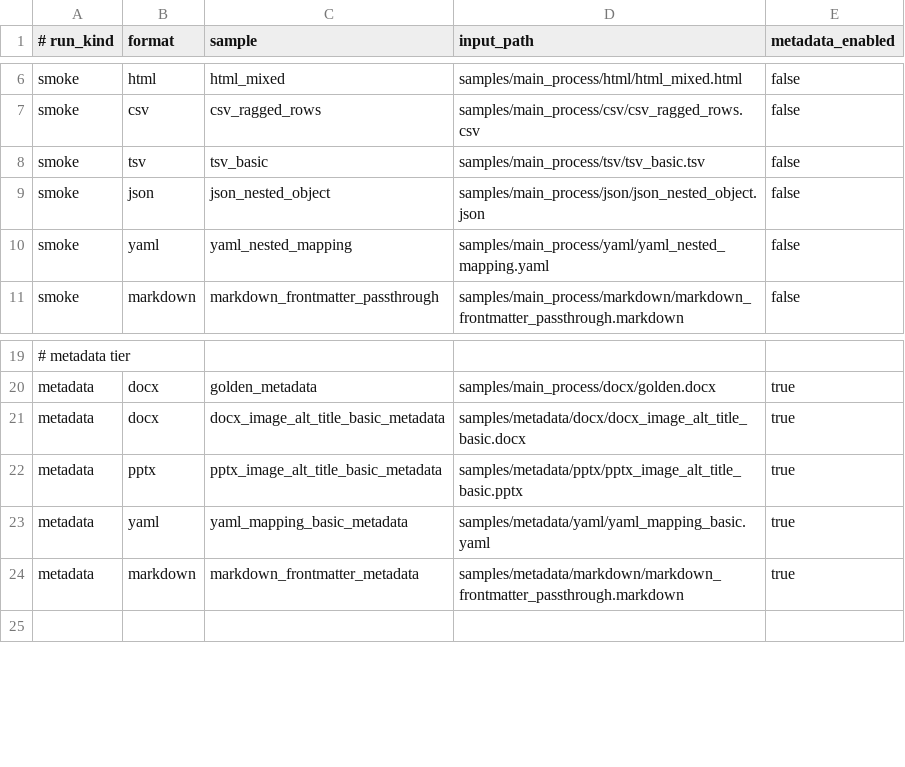
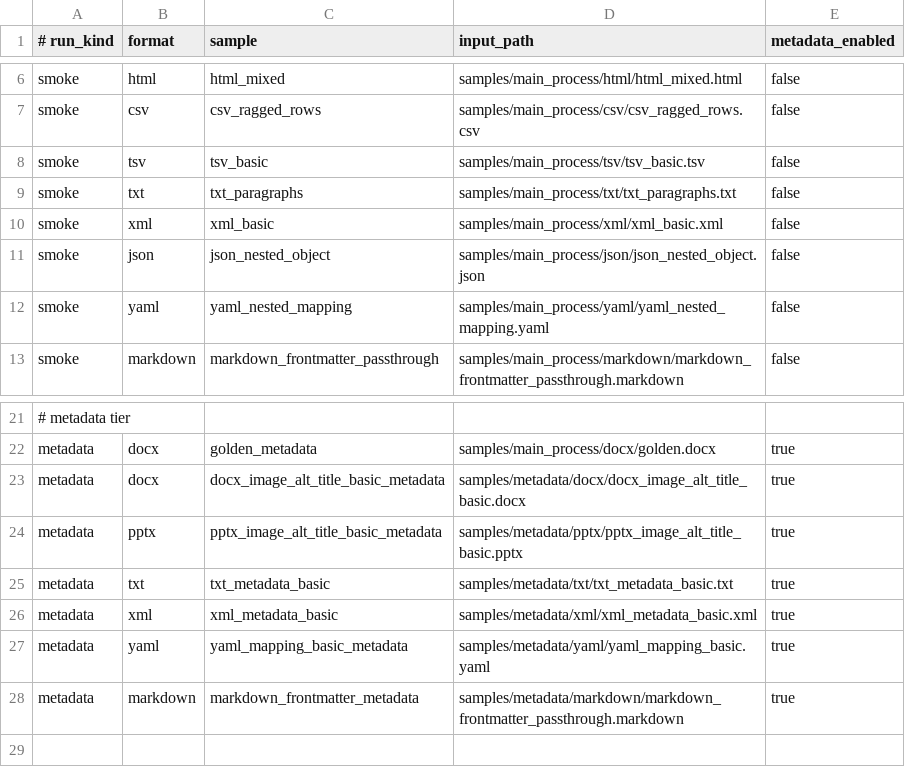
Before and after one commit to ZSeanYves/markitdown, a TSV file: samples/benchmark/corpus.tsv, drawn as a sheet; only a part is shown, gaps mark what is left out; the diff names each change by its address in the sheet, - before the commit and + after, or states it on an @@ line.

```diff
--- a/samples/benchmark/corpus.tsv
+++ b/samples/benchmark/corpus.tsv
+row 9: smoke | txt | txt_paragraphs | samples/main_process/txt/txt_paragraphs.txt | false
+row 10: smoke | xml | xml_basic | samples/main_process/xml/xml_basic.xml | false
+row 25: metadata | txt | txt_metadata_basic | samples/metadata/txt/txt_metadata_basic.txt | true
+row 26: metadata | xml | xml_metadata_basic | samples/metadata/xml/xml_metadata_basic.xml | true
```
Also changed, not shown: 34 other files.
